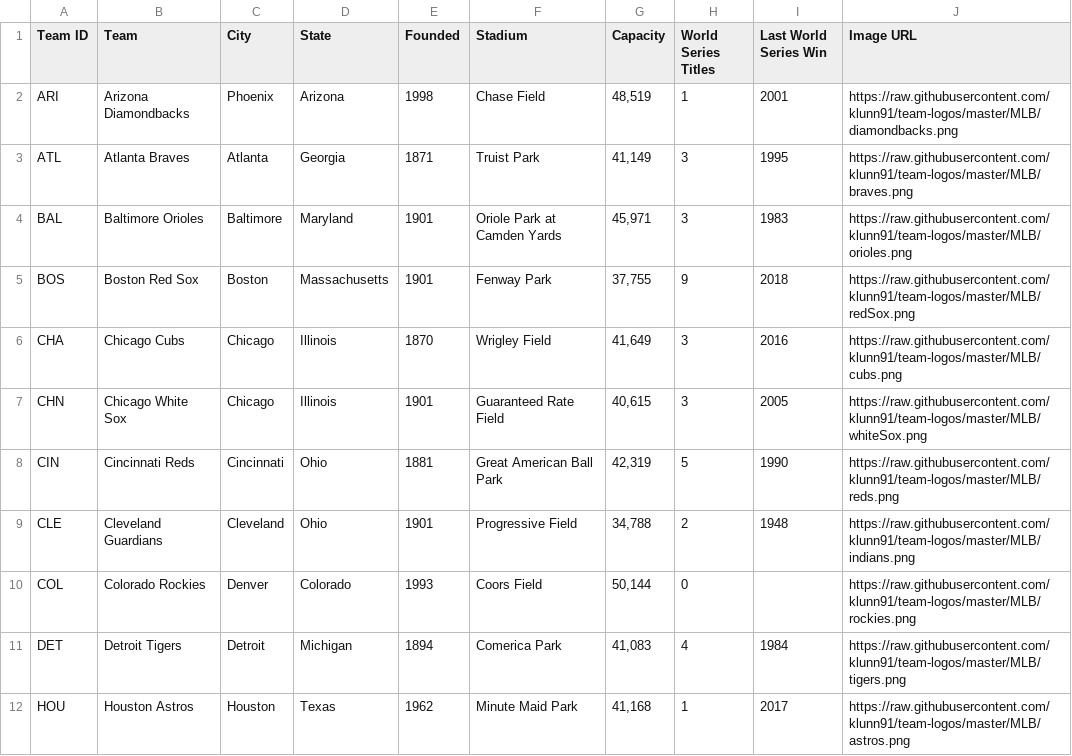
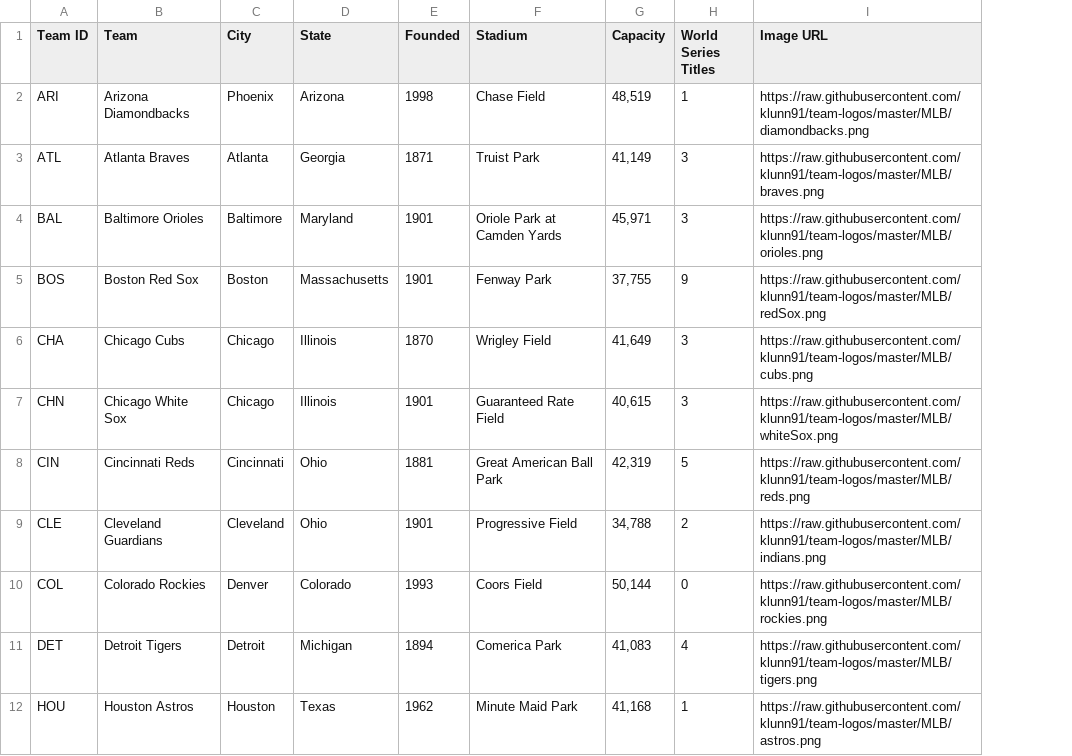
Before and after one commit to stringfestdata/mlb-linked-data-types, a CSV file: mlb-team-info.csv, drawn as a sheet; only a part is shown; the diff names each change by its address in the sheet, - before the commit and + after, or states it on an @@ line.

```diff
--- a/mlb-team-info.csv
+++ b/mlb-team-info.csv
-column I (Last World Series Win), rows 2-12: 2001 | 1995 | 1983 | 2018 | 2016 | 2005 | 1990 | 1948 |  | 1984 | 2017
```
Also changed, not shown: 1 other file.
